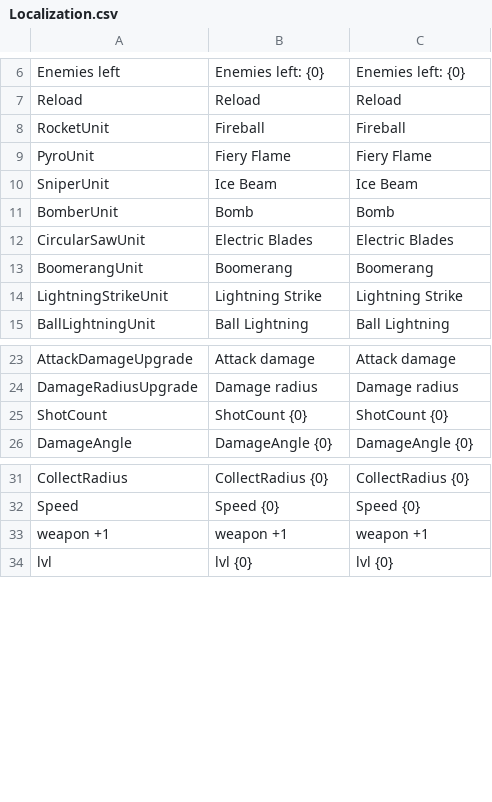
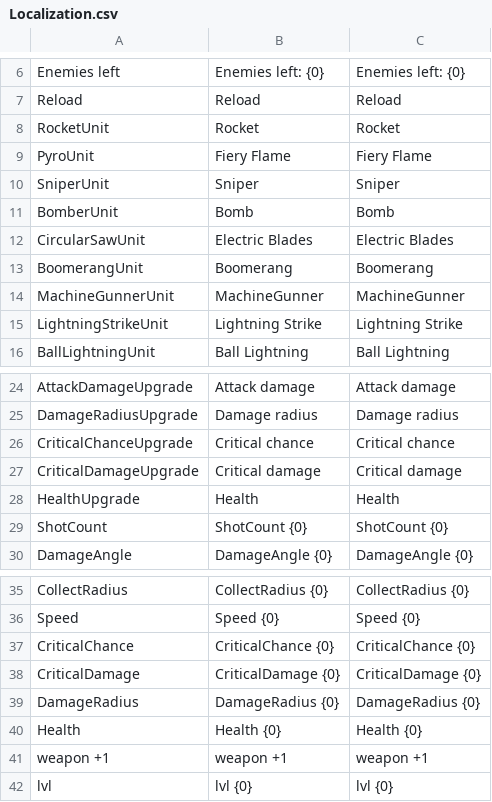
Before and after one commit to KonstantKuz/SuperpowerSquad, a CSV file: Assets/Resources/Configs/Localization.csv, drawn as a sheet; only a part is shown, gaps mark what is left out.

```diff
--- a/Assets/Resources/Configs/Localization.csv
+++ b/Assets/Resources/Configs/Localization.csv
@@ -7,5 +7,5 @@ Enemies left,Enemies left: {0},Enemies left: {0}
 Reload,Reload,Reload
-RocketUnit,Fireball,Fireball
+RocketUnit,Rocket ,Rocket
 PyroUnit,Fiery Flame,Fiery Flame
-SniperUnit,Ice Beam,Ice Beam
+SniperUnit,Sniper,Sniper
 BomberUnit,Bomb,Bomb
@@ -13,2 +13,3 @@ CircularSawUnit,Electric Blades,Electric Blades
 BoomerangUnit,Boomerang,Boomerang
+MachineGunnerUnit,MachineGunner,MachineGunner
 LightningStrikeUnit,Lightning Strike,Lightning Strike
@@ -24,2 +25,5 @@ AttackDamageUpgrade,Attack damage,Attack damage
 DamageRadiusUpgrade,Damage radius,Damage radius
+CriticalChanceUpgrade,Critical chance,Critical chance
+CriticalDamageUpgrade,Critical damage,Critical damage
+HealthUpgrade,Health,Health
 ShotCount,ShotCount {0},ShotCount {0}
@@ -32,2 +36,6 @@ CollectRadius,CollectRadius {0},CollectRadius {0}
 Speed,Speed {0},Speed {0}
+CriticalChance,CriticalChance {0},CriticalChance {0}
+CriticalDamage,CriticalDamage {0},CriticalDamage {0}
+DamageRadius,DamageRadius {0},DamageRadius {0}
+Health,Health {0},Health {0}
 weapon +1,weapon +1,weapon +1
```
Also changed, not shown: Assets/Resources/Configs/Modifiers.csv, Assets/Resources/Configs/PlayerUnit.csv, 33 other files.
